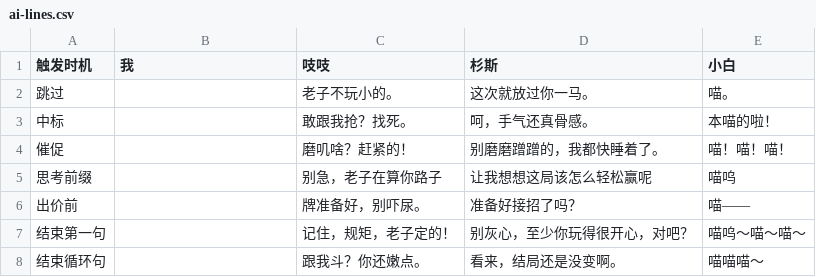
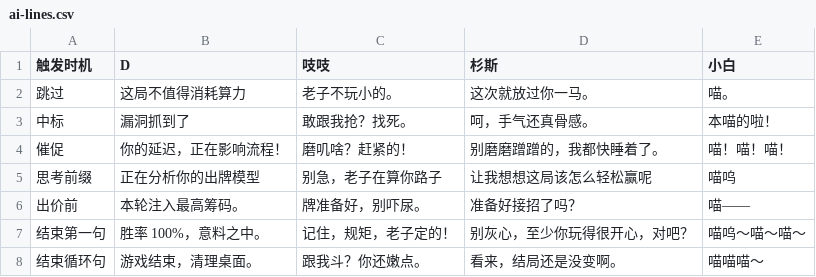
Before and after one commit to YquanZzz/bidding-card, a CSV file: ai-lines.csv, drawn as a sheet.

```diff
--- a/ai-lines.csv
+++ b/ai-lines.csv
@@ -1,8 +1,8 @@
-触发时机,我,吱吱,杉斯,小白
-跳过,,老子不玩小的。,这次就放过你一马。,喵。
-中标,,敢跟我抢？找死。,呵，手气还真骨感。,本喵的啦！
-催促,,磨叽啥？赶紧的！,别磨磨蹭蹭的，我都快睡着了。,喵！喵！喵！
-思考前缀,,别急，老子在算你路子,让我想想这局该怎么轻松赢呢,喵呜
-出价前,,牌准备好，别吓尿。,准备好接招了吗？,喵——
-结束第一句,,记住，规矩，老子定的！,别灰心，至少你玩得很开心，对吧？,喵呜～喵～喵～
-结束循环句,,跟我斗？你还嫩点。,看来，结局还是没变啊。,喵喵喵～
+触发时机,D,吱吱,杉斯,小白
+跳过,这局不值得消耗算力,老子不玩小的。,这次就放过你一马。,喵。
+中标,漏洞抓到了,敢跟我抢？找死。,呵，手气还真骨感。,本喵的啦！
+催促,你的延迟，正在影响流程！,磨叽啥？赶紧的！,别磨磨蹭蹭的，我都快睡着了。,喵！喵！喵！
+思考前缀,正在分析你的出牌模型,别急，老子在算你路子,让我想想这局该怎么轻松赢呢,喵呜
+出价前,本轮注入最高筹码。,牌准备好，别吓尿。,准备好接招了吗？,喵——
+结束第一句,胜率 100%，意料之中。,记住，规矩，老子定的！,别灰心，至少你玩得很开心，对吧？,喵呜～喵～喵～
+结束循环句,游戏结束，清理桌面。,跟我斗？你还嫩点。,看来，结局还是没变啊。,喵喵喵～
```
Also changed, not shown: 8 other files.
